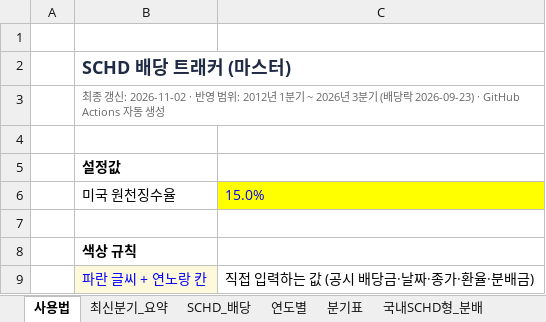
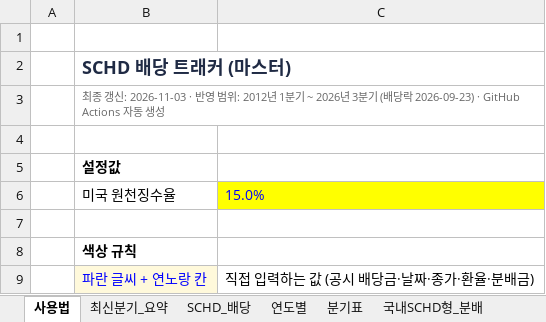
Before and after one commit to ttokjaeTV/schd-tracker, an Excel workbook: downloads/schd_dividend_tracker.xlsx, sheet 사용법, drawn as a sheet; only a part is shown; values as stored, in another font and other column widths than the file's, no borders; the diff names each change by its address in the sheet, - before the commit and + after, or states it on an @@ line.

```diff
--- a/downloads/schd_dividend_tracker.xlsx (sheet 사용법)
+++ b/downloads/schd_dividend_tracker.xlsx (sheet 사용법)
-B3: …갱신: 2026-11-02 · 반영…
+B3: …갱신: 2026-11-03 · 반영…
```
Also changed, not shown: sheet 구성종목, sheet 월별_비중, sheet 월별_섹터, sheet 리밸런싱, 3 other files.
